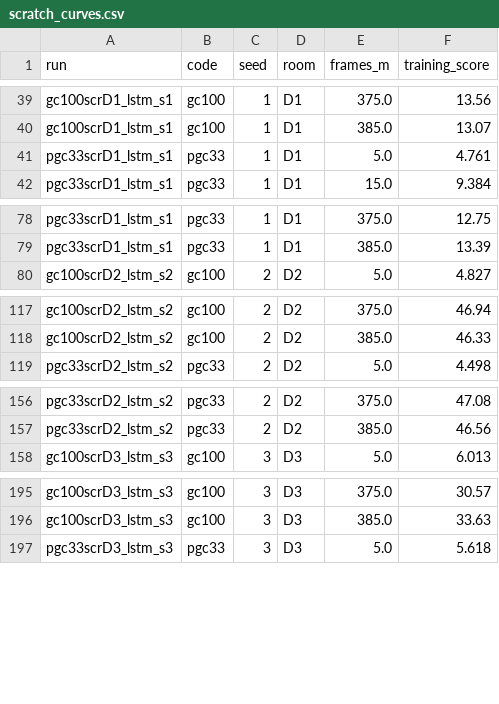
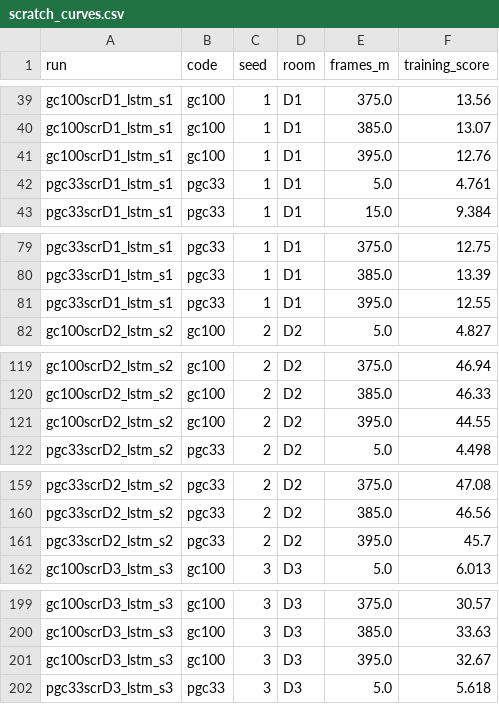
Before and after one commit to aaravsinhaofficial/predictive-grid-cells-rl, a CSV file: results/room_change/data/scratch_curves.csv, drawn as a sheet; only a part is shown, gaps mark what is left out; the diff covers the shown part only.

Commit message:
Room-change write-up: from-scratch agents at 400 M frames; section 9 wording follows the data
All 26 from-scratch tests at 400 M frames: one room alone, grid 47.4 and PGC 42.5 in that room (PGC - grid
-4.9 +- 2.9 over 11 rooms); on the mixture 23.4 and 27.1 (2 seeds), below the fine-tuned agents at 1.5 B.

```diff
--- a/results/room_change/data/scratch_curves.csv
+++ b/results/room_change/data/scratch_curves.csv
@@ -40,2 +40,3 @@ gc100scrD1_lstm_s1,gc100,1,D1,375.0,13.56
 gc100scrD1_lstm_s1,gc100,1,D1,385.0,13.07
+gc100scrD1_lstm_s1,gc100,1,D1,395.0,12.76
 pgc33scrD1_lstm_s1,pgc33,1,D1,5.0,4.761
@@ -79,2 +80,3 @@ pgc33scrD1_lstm_s1,pgc33,1,D1,375.0,12.75
 pgc33scrD1_lstm_s1,pgc33,1,D1,385.0,13.39
+pgc33scrD1_lstm_s1,pgc33,1,D1,395.0,12.55
 gc100scrD2_lstm_s2,gc100,2,D2,5.0,4.827
@@ -118,2 +120,3 @@ gc100scrD2_lstm_s2,gc100,2,D2,375.0,46.94
 gc100scrD2_lstm_s2,gc100,2,D2,385.0,46.33
+gc100scrD2_lstm_s2,gc100,2,D2,395.0,44.55
 pgc33scrD2_lstm_s2,pgc33,2,D2,5.0,4.498
@@ -157,2 +160,3 @@ pgc33scrD2_lstm_s2,pgc33,2,D2,375.0,47.08
 pgc33scrD2_lstm_s2,pgc33,2,D2,385.0,46.56
+pgc33scrD2_lstm_s2,pgc33,2,D2,395.0,45.7
 gc100scrD3_lstm_s3,gc100,3,D3,5.0,6.013
@@ -196,2 +200,3 @@ gc100scrD3_lstm_s3,gc100,3,D3,375.0,30.57
 gc100scrD3_lstm_s3,gc100,3,D3,385.0,33.63
+gc100scrD3_lstm_s3,gc100,3,D3,395.0,32.67
 pgc33scrD3_lstm_s3,pgc33,3,D3,5.0,5.618
```
Also changed, not shown: 21 added rows elsewhere in this file, 7 other files.
